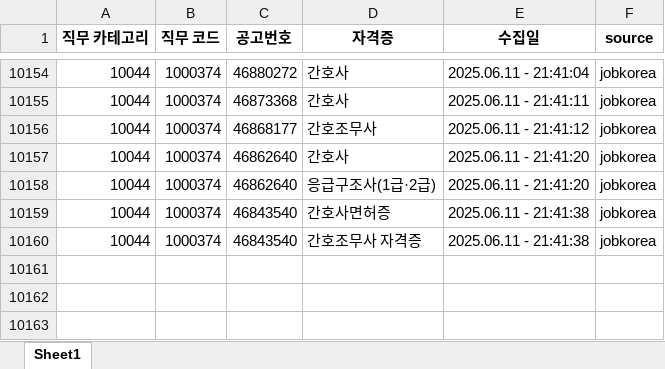
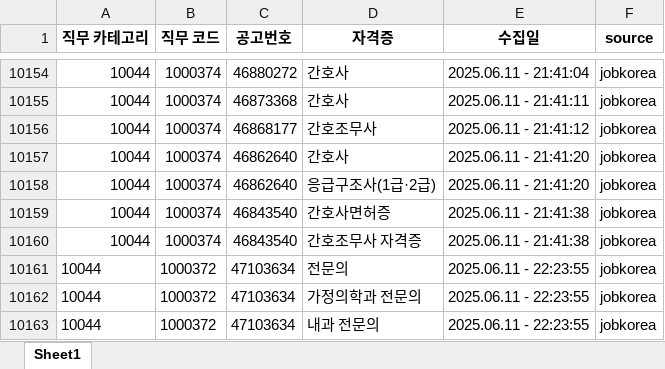
Before and after one commit to yunzivv/project_crawling_25_05, an Excel workbook: jobkorea_requirements.xlsx, sheet Sheet1, drawn as a sheet; only a part is shown, gaps mark what is left out; values as stored, in another font and other column widths than the file's, no borders; the diff names each change by its address in the sheet, - before the commit and + after, or states it on an @@ line.

```diff
--- a/jobkorea_requirements.xlsx (sheet Sheet1)
+++ b/jobkorea_requirements.xlsx (sheet Sheet1)
+row 10161: 10044 | 1000372 | 47103634 | 전문의 | 2025.06.11 - 22:23:55 | jobkorea
+row 10162: 10044 | 1000372 | 47103634 | 가정의학과 전문의 | 2025.06.11 - 22:23:55 | jobkorea
+row 10163: 10044 | 1000372 | 47103634 | 내과 전문의 | 2025.06.11 - 22:23:55 | jobkorea
```
Also changed, not shown: 1 other file.
